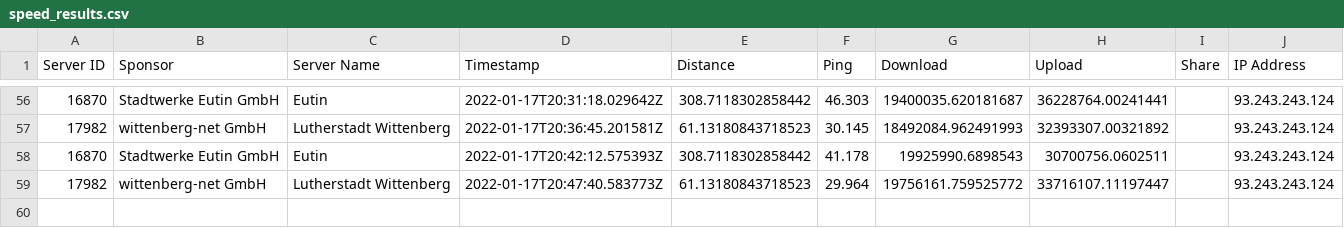
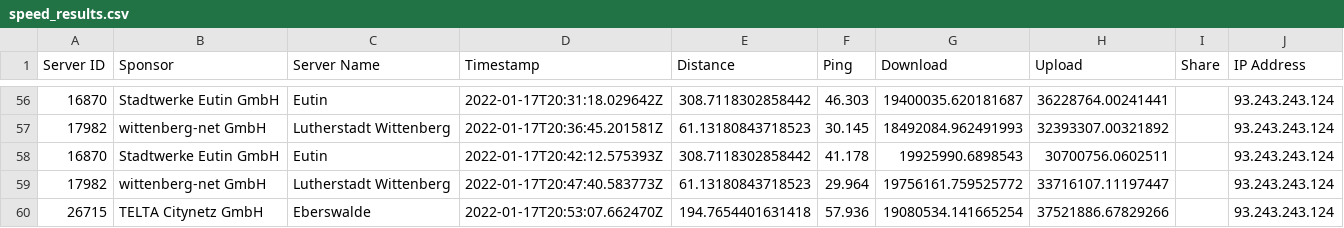
Before and after one commit to FeKoerner/20200323_135631.hdf, a CSV file: speed_results.csv, drawn as a sheet; only a part is shown, gaps mark what is left out.

Commit message:
speedtest result upload

```diff
--- a/speed_results.csv
+++ b/speed_results.csv
@@ -59 +59,2 @@ Server ID,Sponsor,Server Name,Timestamp,Distance,Ping,Download,Upload,Share,IP A
 17982,wittenberg-net GmbH,Lutherstadt Wittenberg,2022-01-17T20:47:40.583773Z,61.13180843718523,29.964,19756161.759525772,33716107.11197447,,93.243.243.124
+26715,TELTA Citynetz GmbH,Eberswalde,2022-01-17T20:53:07.662470Z,194.7654401631418,57.936,19080534.141665254,37521886.67829266,,93.243.243.124
```
